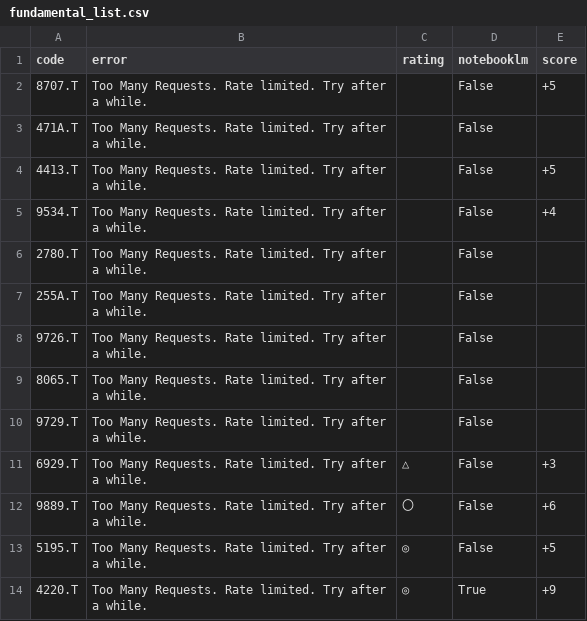
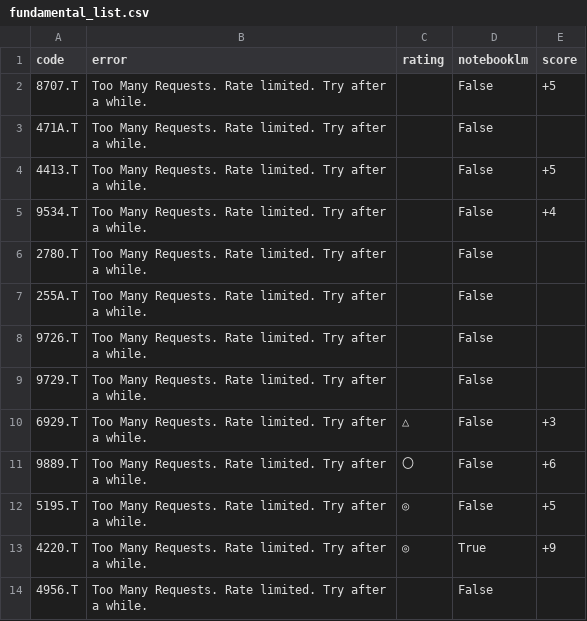
Before and after one commit to kaminoitte55sai-cmd/turtle-tool, a CSV file: fundamental_list.csv, drawn as a sheet; only a part is shown; the shorter side is filled out with more unchanged rows.

Commit message:
Update watchlist

```diff
--- a/fundamental_list.csv
+++ b/fundamental_list.csv
@@ -8,3 +8,2 @@
 9726.T,Too Many Requests. Rate limited. Try after a while.,,False,
-8065.T,Too Many Requests. Rate limited. Try after a while.,,False,
 9729.T,Too Many Requests. Rate limited. Try after a while.,,False,
```
